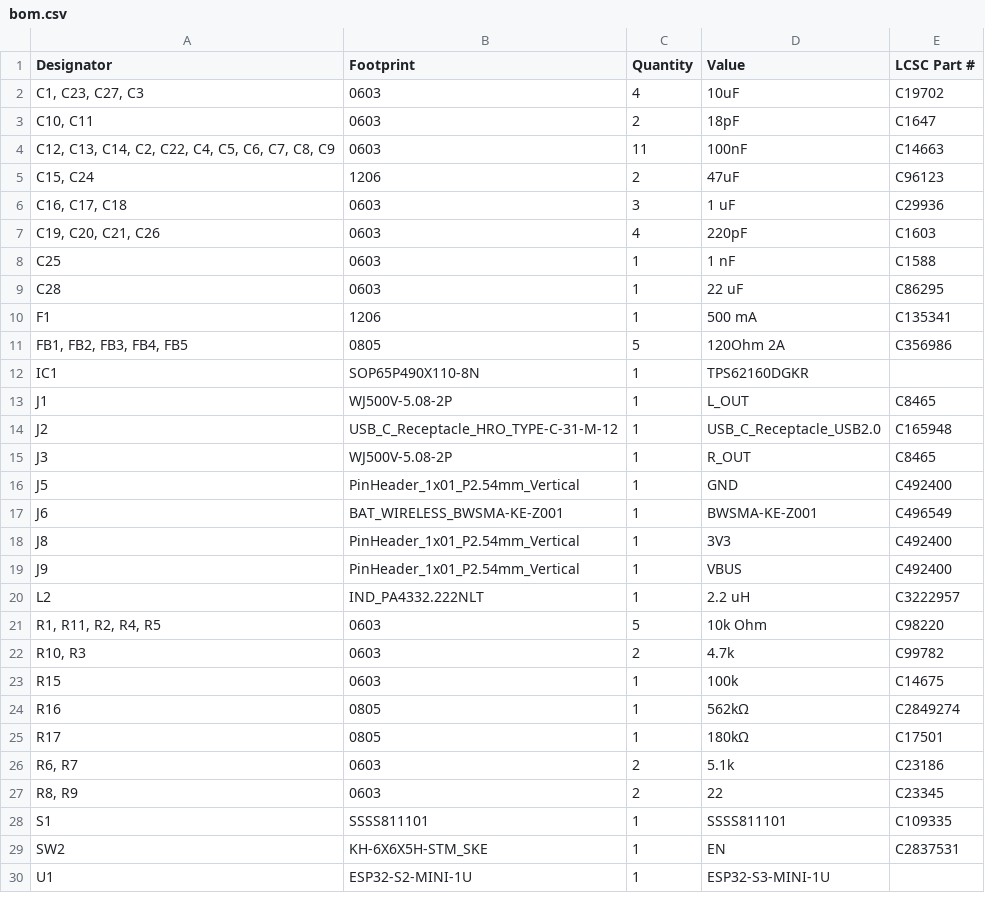
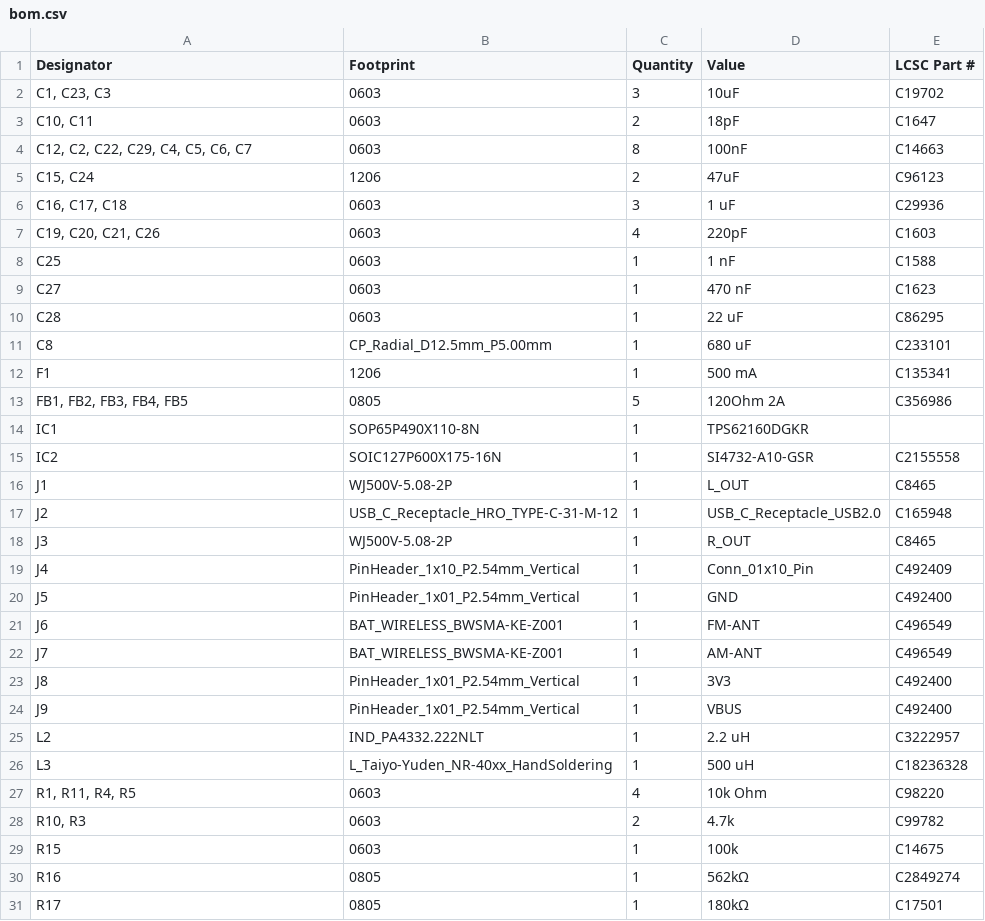
Before and after one commit to zOnlyKroks/pcb-consortium, a CSV file: FM-Radios/FM-Radio-v1/production/bom.csv, drawn as a sheet; only a part is shown; the shorter side is filled out with more unchanged rows; the diff covers the shown part only.

```diff
--- a/FM-Radios/FM-Radio-v1/production/bom.csv
+++ b/FM-Radios/FM-Radio-v1/production/bom.csv
@@ -1,5 +1,5 @@
 Designator,Footprint,Quantity,Value,LCSC Part #
-"C1, C23, C27, C3",0603,4,10uF,C19702
+"C1, C23, C3",0603,3,10uF,C19702
 "C10, C11",0603,2,18pF,C1647
-"C12, C13, C14, C2, C22, C4, C5, C6, C7, C8, C9",0603,11,100nF,C14663
+"C12, C2, C22, C29, C4, C5, C6, C7",0603,8,100nF,C14663
 "C15, C24",1206,2,47uF,C96123
@@ -8,3 +8,5 @@
 C25,0603,1,1 nF,C1588
+C27,0603,1,470 nF,C1623
 C28,0603,1,22 uF,C86295
+C8,CP_Radial_D12.5mm_P5.00mm,1,680 uF,C233101
 F1,1206,1,500 mA,C135341
@@ -12,2 +14,3 @@ F1,1206,1,500 mA,C135341
 IC1,SOP65P490X110-8N,1,TPS62160DGKR,
+IC2,SOIC127P600X175-16N,1,SI4732-A10-GSR,C2155558
 J1,WJ500V-5.08-2P,1,L_OUT,C8465
@@ -15,4 +18,6 @@ J2,USB_C_Receptacle_HRO_TYPE-C-31-M-12,1,USB_C_Receptacle_USB2.0,C165948
 J3,WJ500V-5.08-2P,1,R_OUT,C8465
+J4,PinHeader_1x10_P2.54mm_Vertical,1,Conn_01x10_Pin,C492409
 J5,PinHeader_1x01_P2.54mm_Vertical,1,GND,C492400
-J6,BAT_WIRELESS_BWSMA-KE-Z001,1,BWSMA-KE-Z001,C496549
+J6,BAT_WIRELESS_BWSMA-KE-Z001,1,FM-ANT,C496549
+J7,BAT_WIRELESS_BWSMA-KE-Z001,1,AM-ANT,C496549
 J8,PinHeader_1x01_P2.54mm_Vertical,1,3V3,C492400
@@ -20,3 +25,4 @@ J9,PinHeader_1x01_P2.54mm_Vertical,1,VBUS,C492400
 L2,IND_PA4332.222NLT,1,2.2 uH,C3222957
-"R1, R11, R2, R4, R5",0603,5,10k Ohm,C98220
+L3,L_Taiyo-Yuden_NR-40xx_HandSoldering,1,500 uH,C18236328
+"R1, R11, R4, R5",0603,4,10k Ohm,C98220
 "R10, R3",0603,2,4.7k,C99782
```
Also changed, not shown: 1 removed row elsewhere in this file, FM-Radios/FM-Radio-v1/production/designators.csv, FM-Radios/FM-Radio-v1/production/positions.csv, 36 other files.
